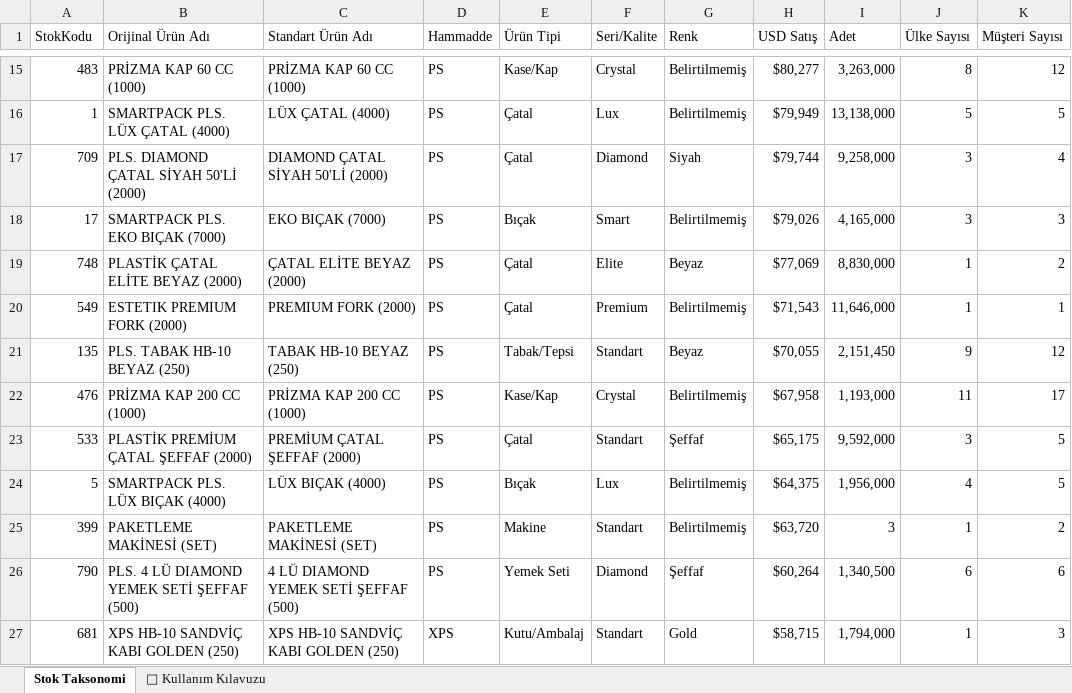
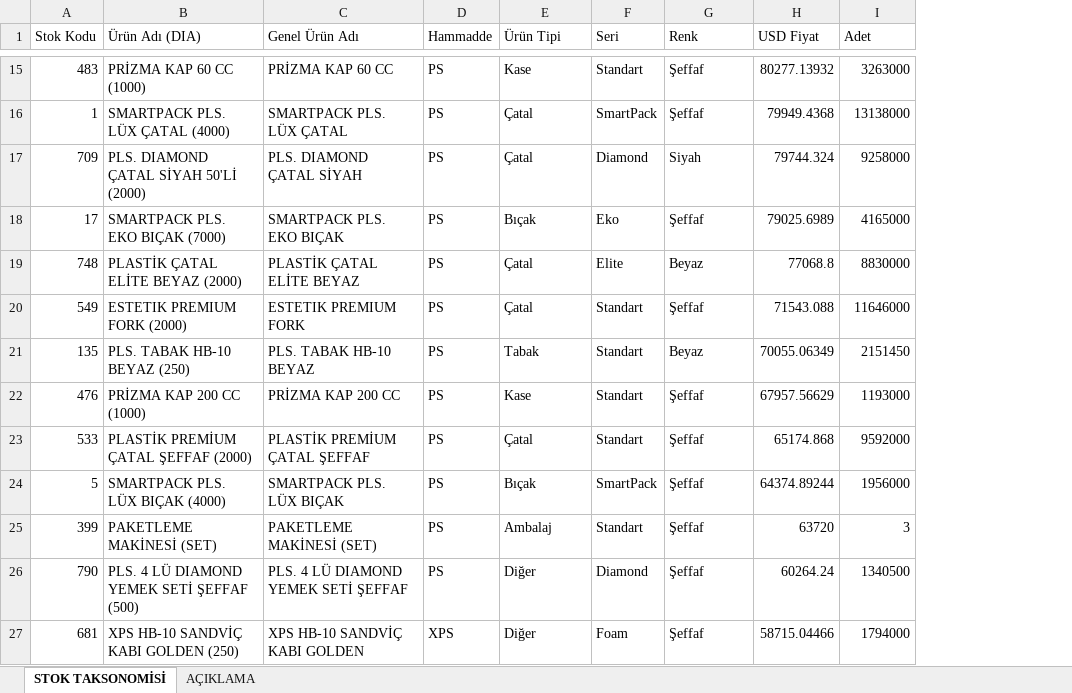
Before and after one commit to suhedaguul-arch/SUHEDA, an Excel workbook: STOK_TAKSONOMT_DUZENLE.xlsx, sheet STOK TAKSONOMİSİ, drawn as a sheet; only a part is shown, gaps mark what is left out; values as stored, in another font and other column widths than the file's, no cell formats; removed rows and columns are numbered as before the commit, all else as after; the diff covers the shown part only; the diff names each change by its address in the sheet, - before the commit and + after, or states it on an @@ line.

```diff
--- a/STOK_TAKSONOMT_DUZENLE.xlsx (sheet STOK TAKSONOMİSİ)
+++ b/STOK_TAKSONOMT_DUZENLE.xlsx (sheet STOK TAKSONOMİSİ)
-sheet tab: Stok Taksonomi
+sheet tab: STOK TAKSONOMİSİ
-sheet tab: 📖 Kullanım Kılavuzu
+sheet tab: AÇIKLAMA
-column C (Standart Ürün Adı), rows 15-27: PRİZMA KAP 60 CC (1000) | LÜX ÇATAL (4000) | DIAMOND ÇATAL SİYAH 50'Lİ (2000) | EKO BIÇAK (7000) | ÇATAL ELİTE BEYAZ (2000) | PREMIUM FORK (2000) | TABAK HB-10 BEYAZ (250) | PRİZMA KAP 200 CC (1000) | PREMİUM ÇATAL ŞEFFAF (2000) | LÜX BIÇAK (4000) | PAKETLEME MAKİNESİ (SET) | 4 LÜ DIAMOND YEMEK SETİ ŞEFFAF (500) | XPS HB-10 SANDVİÇ KABI GOLDEN (250)
+column C (Genel Ürün Adı), rows 15-27: PRİZMA KAP 60 CC | SMARTPACK PLS. LÜX ÇATAL | PLS. DIAMOND ÇATAL SİYAH | SMARTPACK PLS. EKO BIÇAK | PLASTİK ÇATAL ELİTE BEYAZ | ESTETIK PREMIUM FORK | PLS. TABAK HB-10 BEYAZ | PRİZMA KAP 200 CC | PLASTİK PREMİUM ÇATAL ŞEFFAF | SMARTPACK PLS. LÜX BIÇAK | PAKETLEME MAKİNESİ (SET) | PLS. 4 LÜ DIAMOND YEMEK SETİ ŞEFFAF | XPS HB-10 SANDVİÇ KABI GOLDEN
-column H (USD Satış), rows 15-27: $80,277 | $79,949 | $79,744 | $79,026 | $77,069 | $71,543 | $70,055 | $67,958 | $65,175 | $64,375 | $63,720 | $60,264 | $58,715
+column H (USD Fiyat), rows 15-27: 80277.13932 | 79949.4368 | 79744.324 | 79025.6989 | 77068.8 | 71543.088 | 70055.06349 | 67957.56629 | 65174.868 | 64374.89244 | 63720 | 60264.24 | 58715.04466
-column J (Ülke Sayısı), rows 15-27: 8 | 5 | 3 | 3 | 1 | 1 | 9 | 11 | 3 | 4 | 1 | 6 | 1
-column K (Müşteri Sayısı), rows 15-27: 12 | 5 | 4 | 3 | 2 | 1 | 12 | 17 | 5 | 5 | 2 | 6 | 3
-A1: StokKodu
+A1: Stok Kodu
-B1: Orijinal Ürün Adı
+B1: Ürün Adı (DIA)
-F1: Seri/Kalite
+F1: Seri
-E15 (Ürün Tipi): Kase/Kap
+E15 (Ürün Tipi): Kase
-F15 (Seri): Crystal
+F15 (Seri): Standart
-G15:G16 (Renk): Belirtilmemiş
+G15:G16 (Renk): Şeffaf
-I15 (Adet): 3,263,000
+I15 (Adet): 3263000
-F16 (Seri): Lux
+F16 (Seri): SmartPack
-I16 (Adet): 13,138,000
+I16 (Adet): 13138000
-I17 (Adet): 9,258,000
+I17 (Adet): 9258000
-F18 (Seri): Smart
+F18 (Seri): Eko
-G18 (Renk): Belirtilmemiş
+G18 (Renk): Şeffaf
-I18 (Adet): 4,165,000
+I18 (Adet): 4165000
-I19 (Adet): 8,830,000
+I19 (Adet): 8830000
-F20 (Seri): Premium
+F20 (Seri): Standart
-G20 (Renk): Belirtilmemiş
+G20 (Renk): Şeffaf
-I20 (Adet): 11,646,000
+I20 (Adet): 11646000
-E21 (Ürün Tipi): Tabak/Tepsi
+E21 (Ürün Tipi): Tabak
-I21 (Adet): 2,151,450
+I21 (Adet): 2151450
-E22 (Ürün Tipi): Kase/Kap
+E22 (Ürün Tipi): Kase
-F22 (Seri): Crystal
+F22 (Seri): Standart
-G22 (Renk): Belirtilmemiş
+G22 (Renk): Şeffaf
-I22 (Adet): 1,193,000
+I22 (Adet): 1193000
-I23 (Adet): 9,592,000
+I23 (Adet): 9592000
-F24 (Seri): Lux
+F24 (Seri): SmartPack
-G24:G25 (Renk): Belirtilmemiş
+G24:G25 (Renk): Şeffaf
-I24 (Adet): 1,956,000
+I24 (Adet): 1956000
-E25 (Ürün Tipi): Makine
+E25 (Ürün Tipi): Ambalaj
-E26 (Ürün Tipi): Yemek Seti
+E26 (Ürün Tipi): Diğer
-I26 (Adet): 1,340,500
+I26 (Adet): 1340500
-E27 (Ürün Tipi): Kutu/Ambalaj
+E27 (Ürün Tipi): Diğer
-F27 (Seri): Standart
+F27 (Seri): Foam
-G27 (Renk): Gold
+G27 (Renk): Şeffaf
-I27 (Adet): 1,794,000
+I27 (Adet): 1794000
```
Also changed, not shown: 1046 edited cells elsewhere in this sheet, sheet AÇIKLAMA, cell formats.
